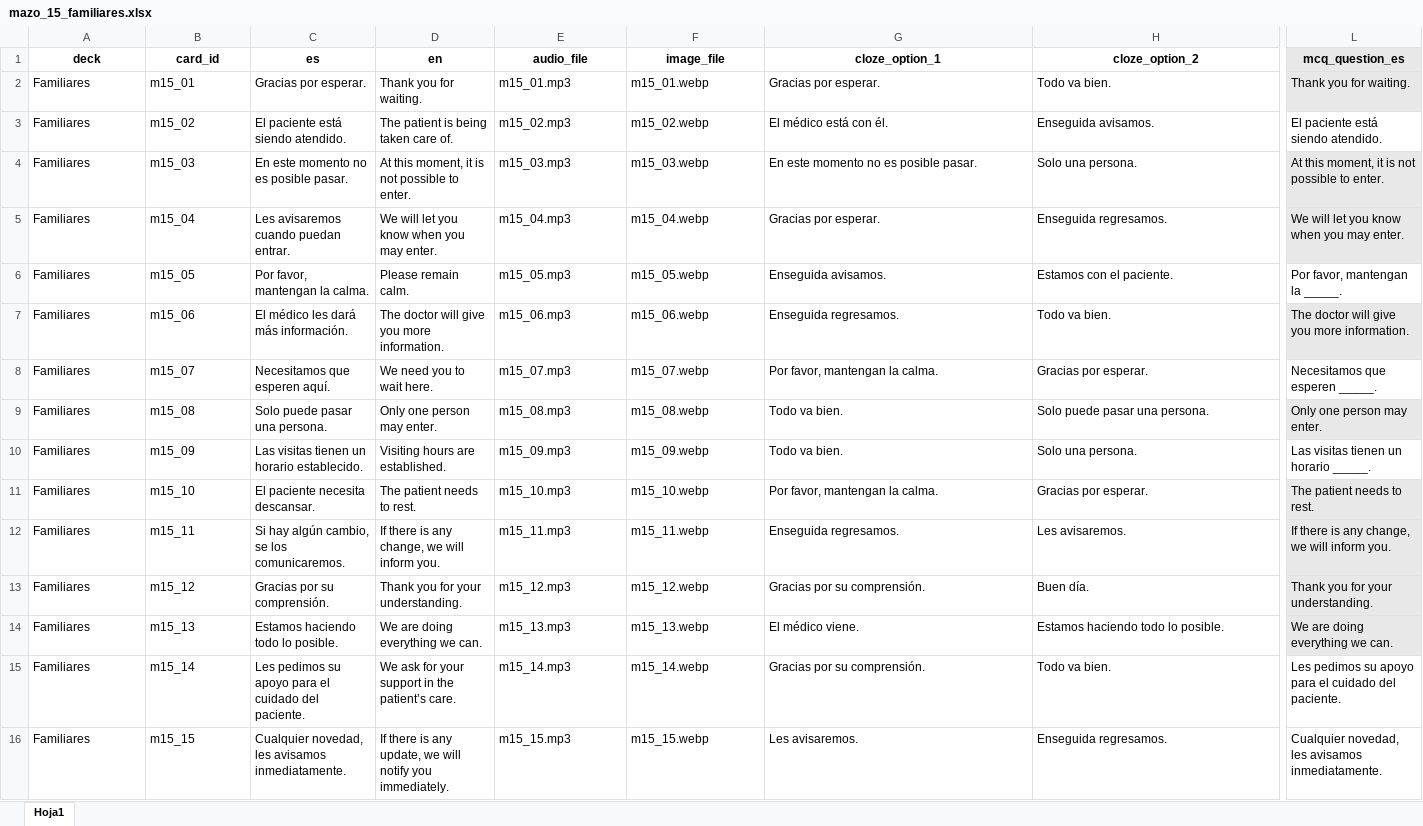
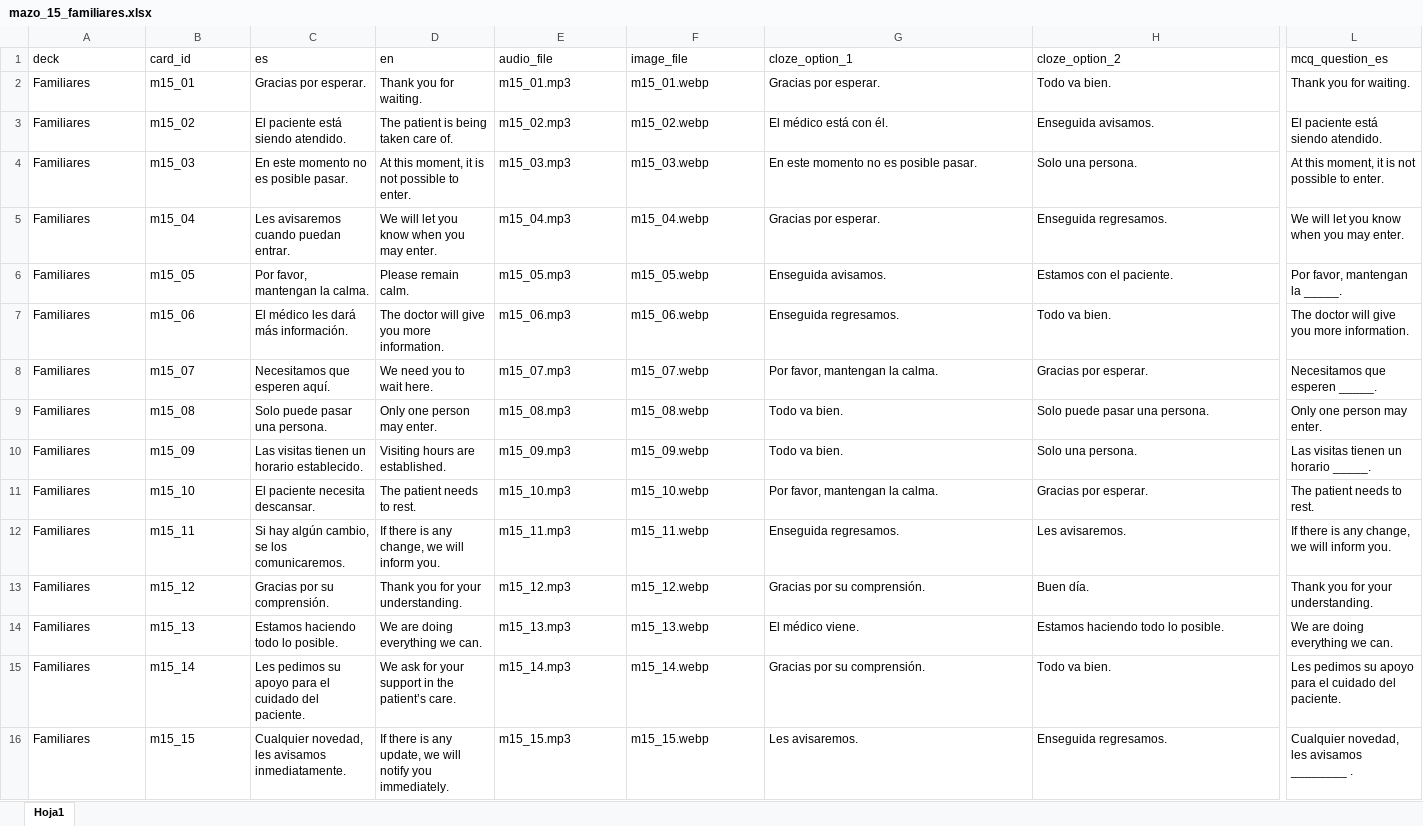
Before and after one commit to Belen741/Fluent-Flashcards, an Excel workbook: client/src/data/raw/mazo_15_familiares.xlsx, sheet Hoja1, drawn as a sheet; only a part is shown, gaps mark what is left out; values as stored, in another font and other column widths than the file's, no borders; the diff covers the shown part only; the diff names each change by its address in the sheet, - before the commit and + after, or states it on an @@ line.

```diff
--- a/client/src/data/raw/mazo_15_familiares.xlsx (sheet Hoja1)
+++ b/client/src/data/raw/mazo_15_familiares.xlsx (sheet Hoja1)
@@ A1:L1 bold: on → off, alignment: center → left @@
-L1:L2 fill: #E8E8E8
+L1:L2 fill: none
-L4:L5 fill: #E8E8E8
+L4:L5 fill: none
-L7 fill: #E8E8E8
+L7 fill: none
-L9 fill: #E8E8E8
+L9 fill: none
-L11:L14 fill: #E8E8E8
+L11:L14 fill: none
-L16 (mcq_question_es): Cualquier novedad, les avisamos inmediatamente.
+L16 (mcq_question_es): Cualquier novedad, les avisamos ________ .
```
Also changed, not shown: cell formats elsewhere in this sheet, 1 other file.
